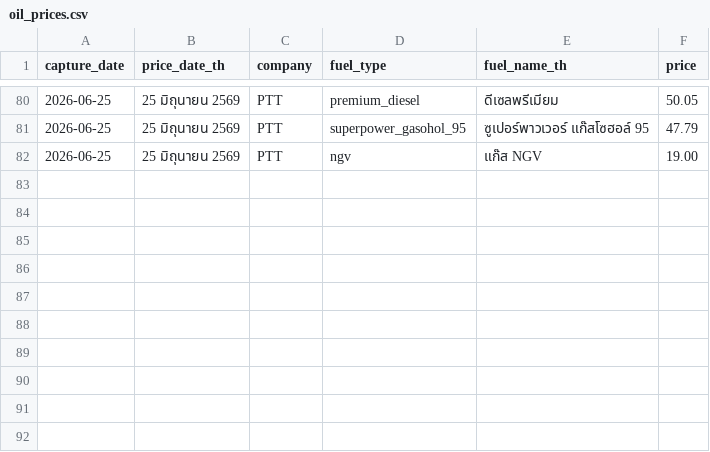
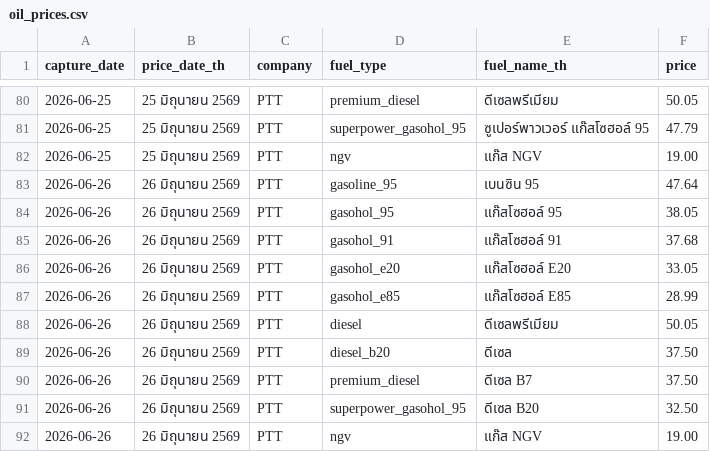
Before and after one commit to MorrigaP/ptt-oil-price, a CSV file: oil_prices.csv, drawn as a sheet; only a part is shown, gaps mark what is left out; the diff names each change by its address in the sheet, - before the commit and + after, or states it on an @@ line.

```diff
--- a/oil_prices.csv
+++ b/oil_prices.csv
+row 83: 2026-06-26 | 26 มิถุนายน 2569 | PTT | gasoline_95 | เบนซิน 95 | 47.64
+row 84: 2026-06-26 | 26 มิถุนายน 2569 | PTT | gasohol_95 | แก๊สโซฮอล์ 95 | 38.05
+row 85: 2026-06-26 | 26 มิถุนายน 2569 | PTT | gasohol_91 | แก๊สโซฮอล์ 91 | 37.68
+row 86: 2026-06-26 | 26 มิถุนายน 2569 | PTT | gasohol_e20 | แก๊สโซฮอล์ E20 | 33.05
+row 87: 2026-06-26 | 26 มิถุนายน 2569 | PTT | gasohol_e85 | แก๊สโซฮอล์ E85 | 28.99
+row 88: 2026-06-26 | 26 มิถุนายน 2569 | PTT | diesel | ดีเซลพรีเมียม | 50.05
+row 89: 2026-06-26 | 26 มิถุนายน 2569 | PTT | diesel_b20 | ดีเซล | 37.50
+row 90: 2026-06-26 | 26 มิถุนายน 2569 | PTT | premium_diesel | ดีเซล B7 | 37.50
+row 91: 2026-06-26 | 26 มิถุนายน 2569 | PTT | superpower_gasohol_95 | ดีเซล B20 | 32.50
+row 92: 2026-06-26 | 26 มิถุนายน 2569 | PTT | ngv | แก๊ส NGV | 19.00
```
